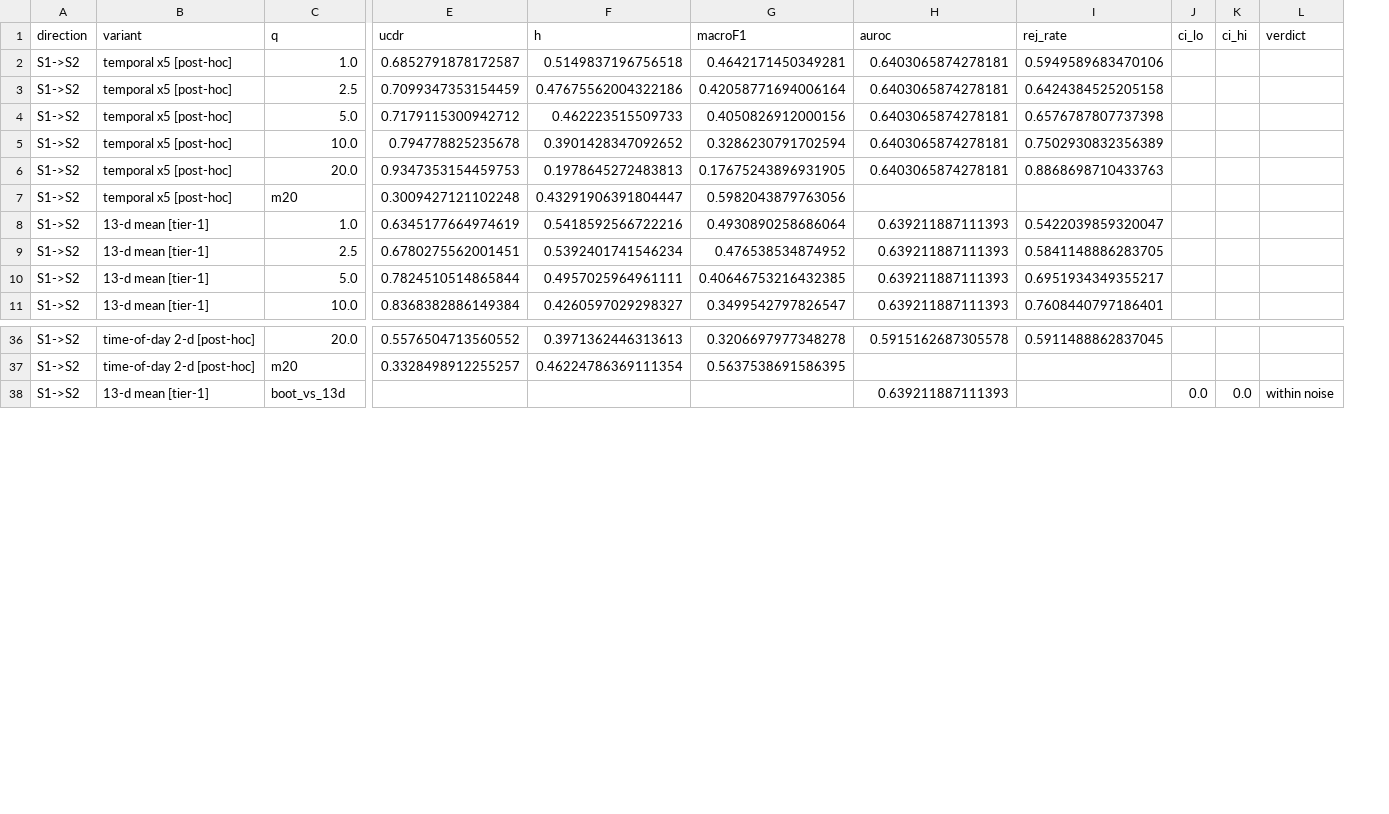
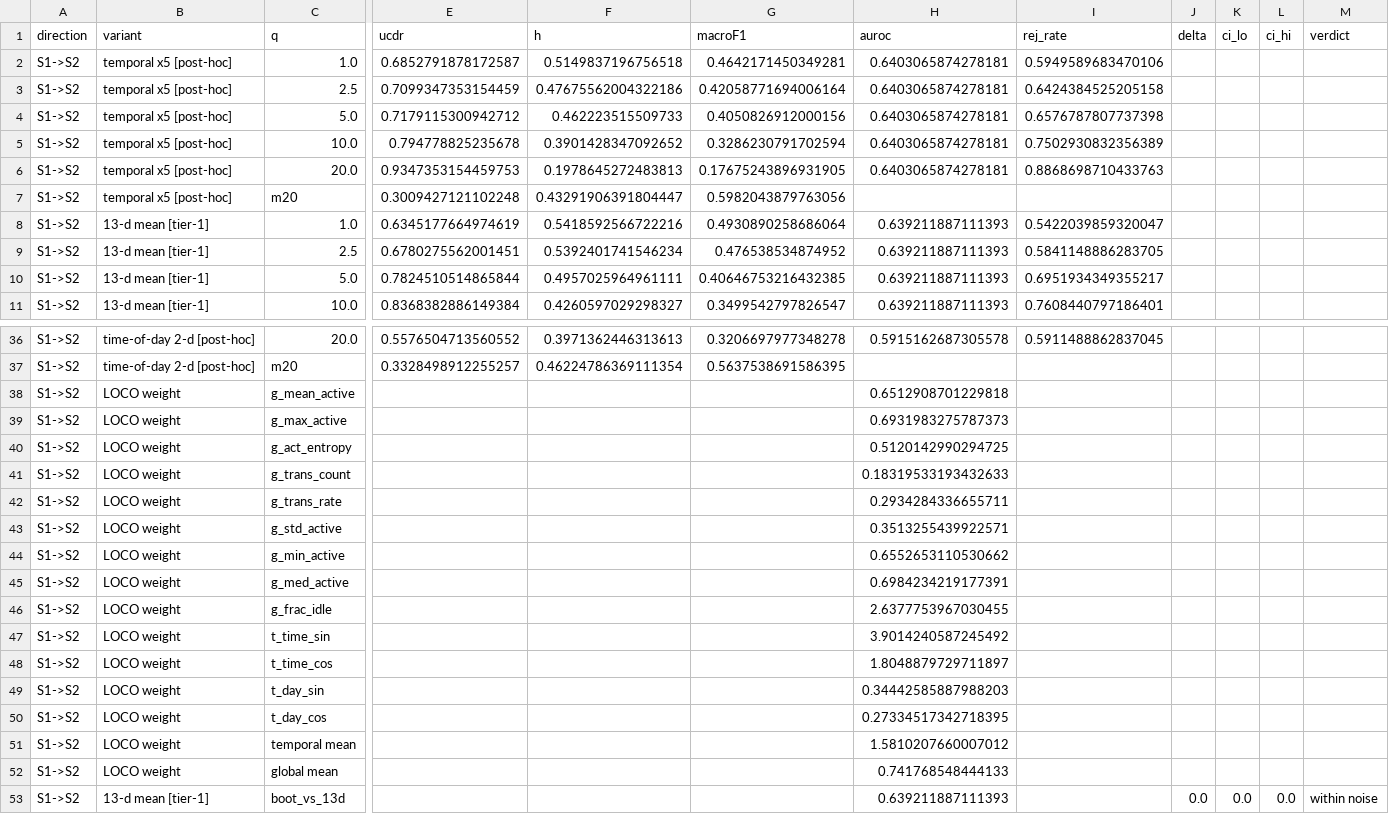
Before and after one commit to mariemkbaier/TTA-Test-Time-Adaptation, a CSV file: results/exp30_temporal_detector.csv, drawn as a sheet; only a part is shown, gaps mark what is left out; rows hold the shown columns only; the diff covers the shown part only; the diff names each change by its address in the sheet, - before the commit and + after, or states it on an @@ line.

Commit message:
Add a formal number-verification pass
src/verify_numbers.py matches every math-mode literal in the manuscript
back to the result CSVs the section declares as its source, and reports
UNIQUE / AMBIGUOUS / UNSOURCED rather than a pass-fail. The distinction
is the point: the 1.25-for-1.17 error was a real number in the right
file in the wrong row, so existence-checking alone would have passed it.
AMBIGUOUS flags exactly that case for a human to adjudicate.

Current state: 156 unique, 86 ambiguous (benign repetition across q
rows), 39 unsourced, all four groups of which are accounted for in the
README log -- chance multiples, H differences, the chance rate and a
dataset count, and cross-section quotations outside a section's own
declared scope.

The pass found two gaps and closed them: exp30 printed the LOCO
per-dimension weights and the bootstrap point deltas without storing
them, so four values in the drafts were unverifiable from any file. Both
now persist. That is the third instance of a number reaching a draft
from a run log rather than a stored artefact, after Table 7 of the
closed-set paper and exp27's matched-rate rows, and the README now says
so as a standing instruction.

```diff
--- a/results/exp30_temporal_detector.csv
+++ b/results/exp30_temporal_detector.csv
+column J (delta), row 53: 0.0
+row 38: S1->S2 | LOCO weight | g_mean_active |  |  |  | 0.6512908701229818
+row 39: S1->S2 | LOCO weight | g_max_active |  |  |  | 0.6931983275787373
+row 40: S1->S2 | LOCO weight | g_act_entropy |  |  |  | 0.5120142990294725
+row 41: S1->S2 | LOCO weight | g_trans_count |  |  |  | 0.18319533193432633
+row 42: S1->S2 | LOCO weight | g_trans_rate |  |  |  | 0.2934284336655711
+row 43: S1->S2 | LOCO weight | g_std_active |  |  |  | 0.3513255439922571
+row 44: S1->S2 | LOCO weight | g_min_active |  |  |  | 0.6552653110530662
+row 45: S1->S2 | LOCO weight | g_med_active |  |  |  | 0.6984234219177391
+row 46: S1->S2 | LOCO weight | g_frac_idle |  |  |  | 2.6377753967030455
+row 47: S1->S2 | LOCO weight | t_time_sin |  |  |  | 3.9014240587245492
+row 48: S1->S2 | LOCO weight | t_time_cos |  |  |  | 1.8048879729711897
+row 49: S1->S2 | LOCO weight | t_day_sin |  |  |  | 0.34442585887988203
+row 50: S1->S2 | LOCO weight | t_day_cos |  |  |  | 0.27334517342718395
+row 51: S1->S2 | LOCO weight | temporal mean |  |  |  | 1.5810207660007012
+row 52: S1->S2 | LOCO weight | global mean |  |  |  | 0.741768548444133
```
Also changed, not shown: 15 added rows elsewhere in this file, 4 other files.
